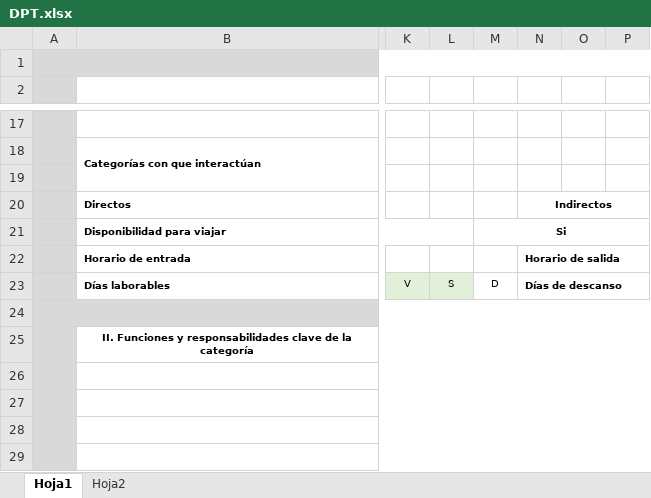
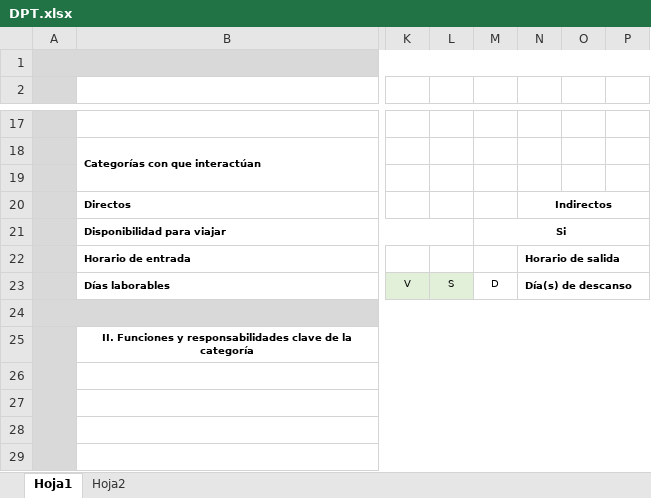
Before and after one commit to garicano25/RES, an Excel workbook: storage/app/excelBlanco/DPT.xlsx, sheet Hoja1, drawn as a sheet; only a part is shown, gaps mark what is left out; values as stored, in another font and other column widths than the file's, no borders; charts and pictures not drawn; the diff names each change by its address in the sheet, - before the commit and + after, or states it on an @@ line.

```diff
--- a/storage/app/excelBlanco/DPT.xlsx (sheet Hoja1)
+++ b/storage/app/excelBlanco/DPT.xlsx (sheet Hoja1)
-N23: Días de descanso
+N23: Día(s) de descanso
```
Also changed, not shown: 17 other files.
